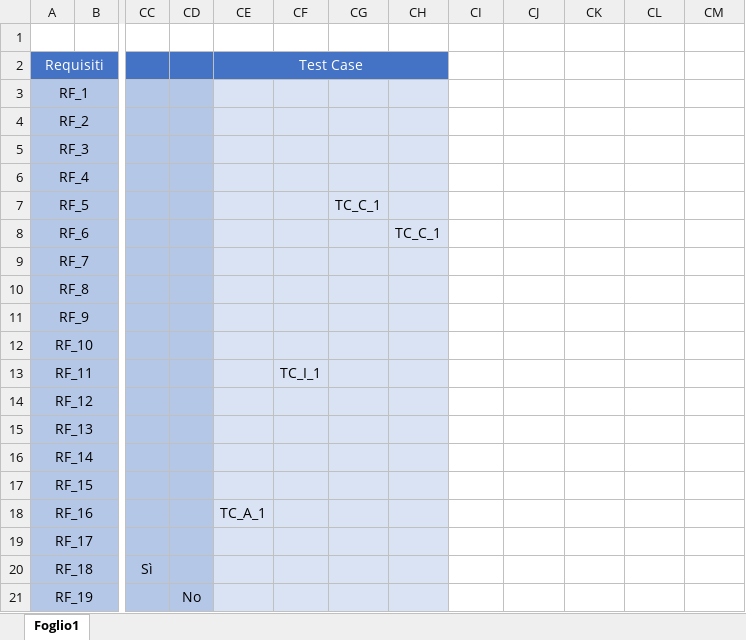
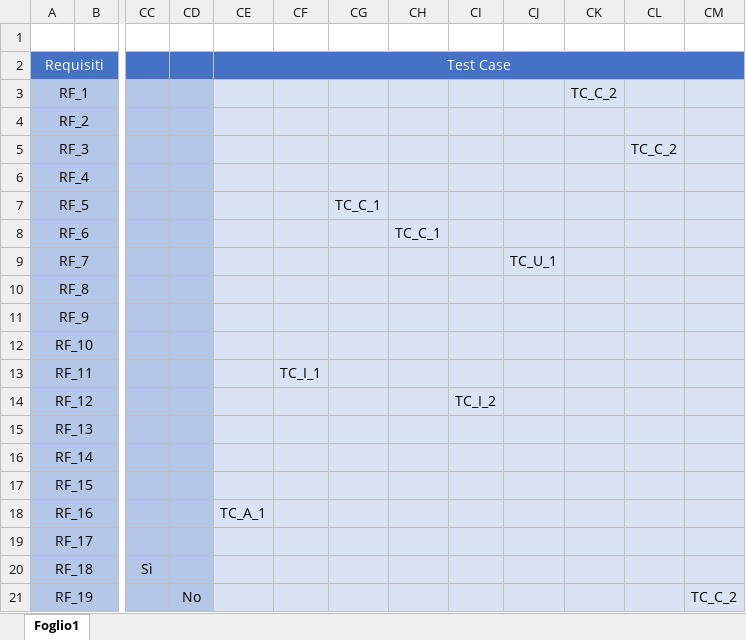
Before and after one commit to Ciro-Fusco/NewDM, an Excel workbook: NC09_Matrice_di_tracciabilità.xlsx, sheet Foglio1, drawn as a sheet; only a part is shown, gaps mark what is left out; values as stored, in another font and other column widths than the file's, no borders; the diff names each change by its address in the sheet, - before the commit and + after, or states it on an @@ line.

Commit message:
Update NC09_Matrice_di_tracciabilità.xlsx

```diff
--- a/NC09_Matrice_di_tracciabilità.xlsx (sheet Foglio1)
+++ b/NC09_Matrice_di_tracciabilità.xlsx (sheet Foglio1)
-CE2:CH2 merged
+CE2:CM2 merged
-CI3:CM21 fill: none
+CI3:CM21 fill: #DAE3F3
-CK3: (empty)
+CK3: TC_C_2
-CL5: (empty)
+CL5: TC_C_2
-CJ9: (empty)
+CJ9: TC_U_1
-CI14: (empty)
+CI14: TC_I_2
-CM21: (empty)
+CM21: TC_C_2
```
